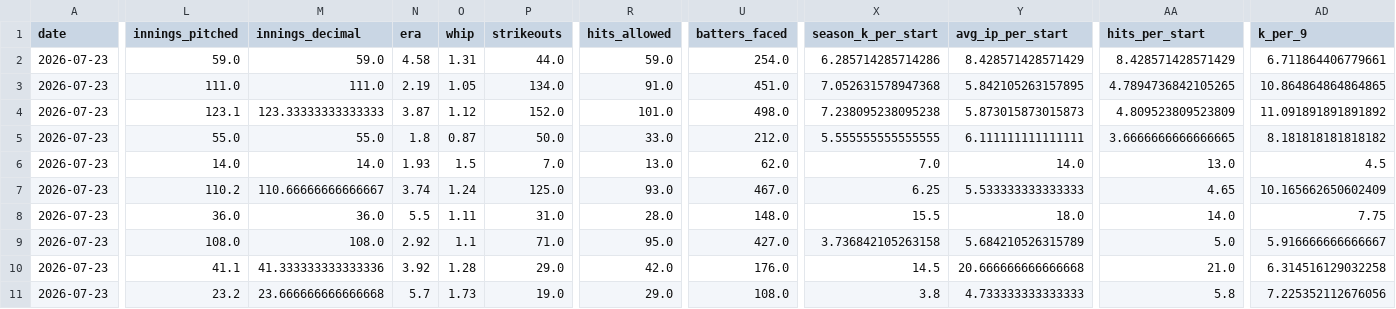
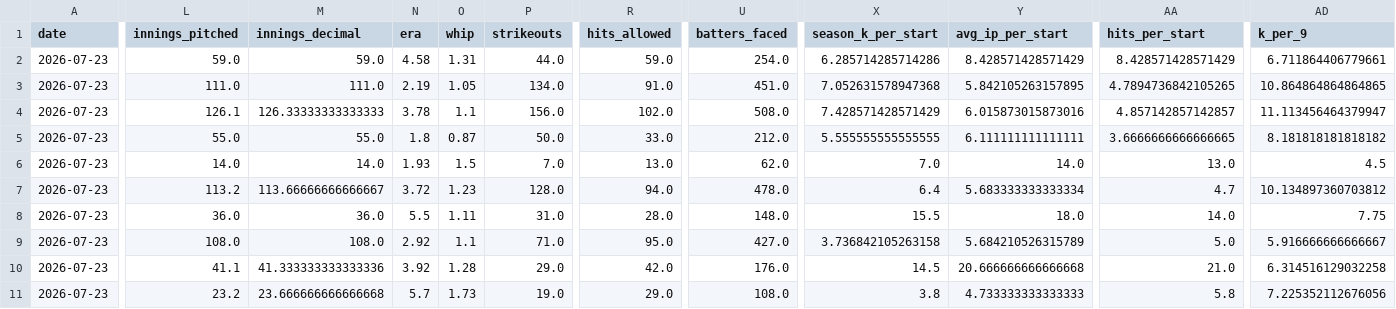
Before and after one commit to judebollera75-ops/mlb-ai-model, a CSV file: data/pitcher_stats/2026-07-23.csv, drawn as a sheet; only a part is shown, gaps mark what is left out; the diff covers the shown part only; the diff names each change by its address in the sheet, - before the commit and + after, or states it on an @@ line.

```diff
--- a/data/pitcher_stats/2026-07-23.csv
+++ b/data/pitcher_stats/2026-07-23.csv
-L4 (innings_pitched): 123.1
+L4 (innings_pitched): 126.1
-M4 (innings_decimal): 123.33333333333333
+M4 (innings_decimal): 126.33333333333333
-N4 (era): 3.87
+N4 (era): 3.78
-O4 (whip): 1.12
+O4 (whip): 1.1
-P4 (strikeouts): 152.0
+P4 (strikeouts): 156.0
-R4 (hits_allowed): 101.0
+R4 (hits_allowed): 102.0
-U4 (batters_faced): 498.0
+U4 (batters_faced): 508.0
-X4 (season_k_per_start): 7.238095238095238
+X4 (season_k_per_start): 7.428571428571429
-Y4 (avg_ip_per_start): 5.873015873015873
+Y4 (avg_ip_per_start): 6.015873015873016
-AA4 (hits_per_start): 4.809523809523809
+AA4 (hits_per_start): 4.857142857142857
-AD4 (k_per_9): 11.091891891891892
+AD4 (k_per_9): 11.113456464379947
-L7 (innings_pitched): 110.2
+L7 (innings_pitched): 113.2
-M7 (innings_decimal): 110.66666666666667
+M7 (innings_decimal): 113.66666666666667
-N7 (era): 3.74
+N7 (era): 3.72
-O7 (whip): 1.24
+O7 (whip): 1.23
-P7 (strikeouts): 125.0
+P7 (strikeouts): 128.0
-R7 (hits_allowed): 93.0
+R7 (hits_allowed): 94.0
-U7 (batters_faced): 467.0
+U7 (batters_faced): 478.0
-X7 (season_k_per_start): 6.25
+X7 (season_k_per_start): 6.4
-Y7 (avg_ip_per_start): 5.533333333333333
+Y7 (avg_ip_per_start): 5.683333333333334
-AA7 (hits_per_start): 4.65
+AA7 (hits_per_start): 4.7
-AD7 (k_per_9): 10.165662650602409
+AD7 (k_per_9): 10.134897360703812
```
Also changed, not shown: 19 edited cells elsewhere in this file, data/hitter_stats/2026-07-23.csv, data/hitters/2026-07-23.csv, 17 other files.
